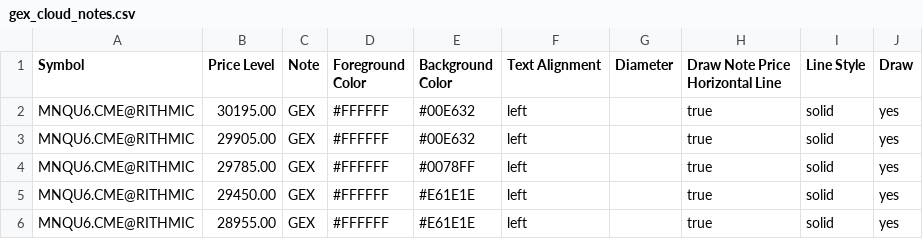
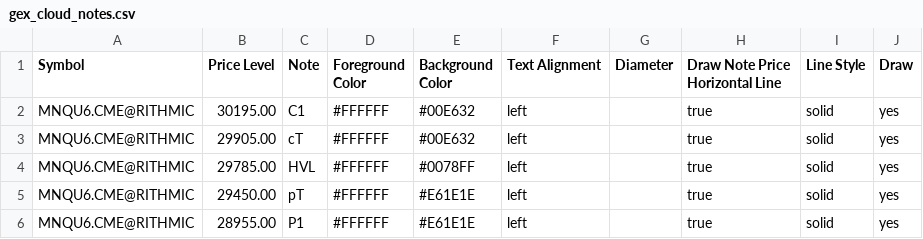
Before and after one commit to bookmapindicators/GEX-Level, a CSV file: gex_cloud_notes.csv, drawn as a sheet.

Commit message:
Cloud Notes: Note labels cT/pT/HVL (not GEX)

```diff
--- a/gex_cloud_notes.csv
+++ b/gex_cloud_notes.csv
@@ -1,6 +1,6 @@
 Symbol,Price Level,Note,Foreground Color,Background Color,Text Alignment,Diameter,Draw Note Price Horizontal Line,Line Style,Draw
-MNQU6.CME@RITHMIC,30195.00,GEX,#FFFFFF,#00E632,left,,true,solid,yes
-MNQU6.CME@RITHMIC,29905.00,GEX,#FFFFFF,#00E632,left,,true,solid,yes
-MNQU6.CME@RITHMIC,29785.00,GEX,#FFFFFF,#0078FF,left,,true,solid,yes
-MNQU6.CME@RITHMIC,29450.00,GEX,#FFFFFF,#E61E1E,left,,true,solid,yes
-MNQU6.CME@RITHMIC,28955.00,GEX,#FFFFFF,#E61E1E,left,,true,solid,yes
+MNQU6.CME@RITHMIC,30195.00,C1,#FFFFFF,#00E632,left,,true,solid,yes
+MNQU6.CME@RITHMIC,29905.00,cT,#FFFFFF,#00E632,left,,true,solid,yes
+MNQU6.CME@RITHMIC,29785.00,HVL,#FFFFFF,#0078FF,left,,true,solid,yes
+MNQU6.CME@RITHMIC,29450.00,pT,#FFFFFF,#E61E1E,left,,true,solid,yes
+MNQU6.CME@RITHMIC,28955.00,P1,#FFFFFF,#E61E1E,left,,true,solid,yes
```
